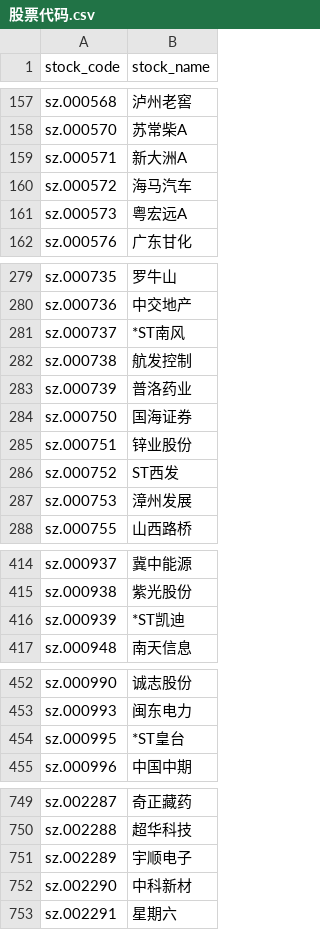
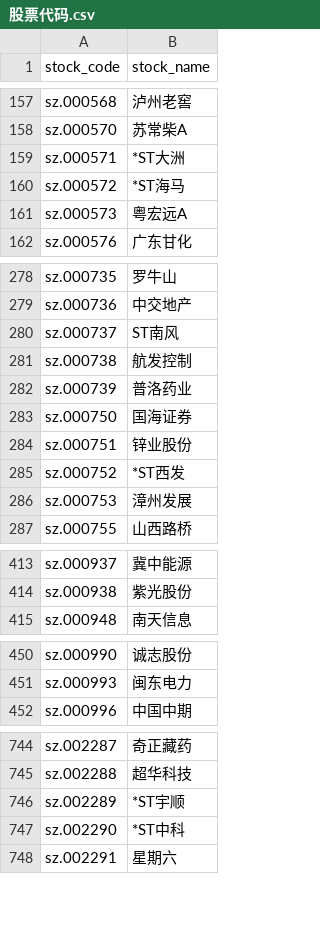
Before and after one commit to ocean998/stock_show_index, a CSV file: 股票代码.csv, drawn as a sheet; only a part is shown, gaps mark what is left out; the diff covers the shown part only.

```diff
--- a/股票代码.csv
+++ b/股票代码.csv
@@ -158,4 +158,4 @@ sz.000568,泸州老窖
 sz.000570,苏常柴A
-sz.000571,新大洲A
-sz.000572,海马汽车
+sz.000571,*ST大洲
+sz.000572,*ST海马
 sz.000573,粤宏远A
@@ -280,3 +279,3 @@ sz.000735,罗牛山
 sz.000736,中交地产
-sz.000737,*ST南风
+sz.000737,ST南风
 sz.000738,航发控制
@@ -285,3 +284,3 @@ sz.000750,国海证券
 sz.000751,锌业股份
-sz.000752,ST西发
+sz.000752,*ST西发
 sz.000753,漳州发展
@@ -415,3 +414,2 @@ sz.000937,冀中能源
 sz.000938,紫光股份
-sz.000939,*ST凯迪
 sz.000948,南天信息
@@ -453,3 +451,2 @@ sz.000990,诚志股份
 sz.000993,闽东电力
-sz.000995,*ST皇台
 sz.000996,中国中期
@@ -750,4 +745,4 @@ sz.002287,奇正藏药
 sz.002288,超华科技
-sz.002289,宇顺电子
-sz.002290,中科新材
+sz.002289,*ST宇顺
+sz.002290,*ST中科
 sz.002291,星期六
```
Also changed, not shown: 13 added rows, 10 removed rows and 79 edited cells elsewhere in this file, 8 other files.
